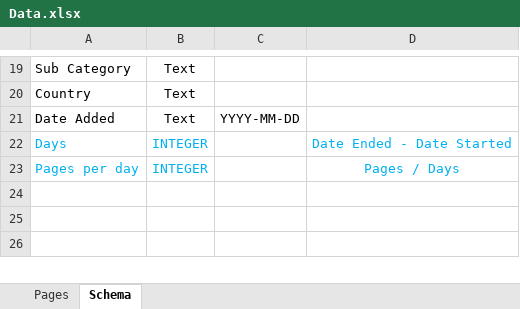
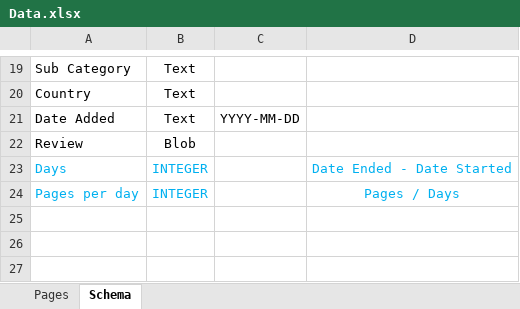
Before and after one commit to AndyPikeWork/Runs-Reads-Trips-Thoughts, an Excel workbook: Data.xlsx, sheet Schema, drawn as a sheet; only a part is shown, gaps mark what is left out; values as stored, in another font and other column widths than the file's, no borders; the diff names each change by its address in the sheet, - before the commit and + after, or states it on an @@ line.

Commit message:
modified:   Data.xlsx 	modified:   __pycache__/app.cpython-39.pyc 	modified:   app.py 	modified:   instance/db.db 	modified:   static/my_override_style.css 	modified:   templates/reads_history.html 	modified:   templates/reads_stats.html 	modified:   templates/runs_history.html 	modified:   templates/runs_new.html

```diff
--- a/Data.xlsx (sheet Schema)
+++ b/Data.xlsx (sheet Schema)
+row 22: Review | Blob
```
Also changed, not shown: 7 other files.
